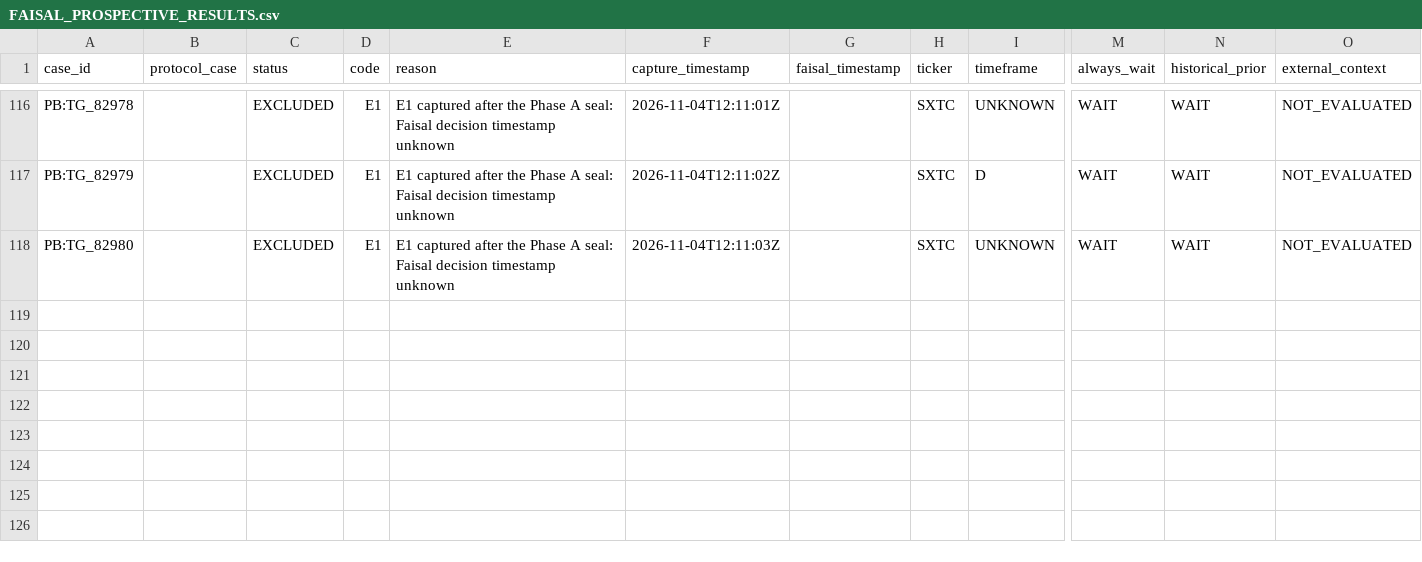
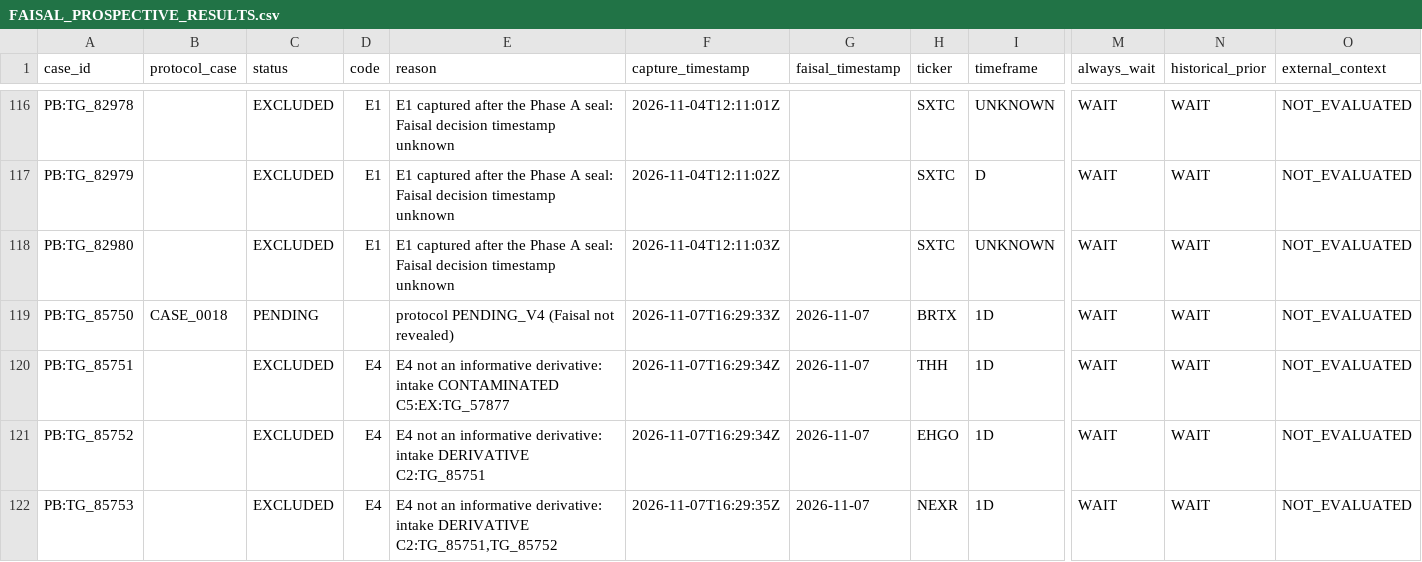
Before and after one commit to sam72x1/Super_Stocks, a CSV file: faisal_validation/FAISAL_PROSPECTIVE_RESULTS.csv, drawn as a sheet; only a part is shown, gaps mark what is left out; rows hold the shown columns only; the diff names each change by its address in the sheet, - before the commit and + after, or states it on an @@ line.

```diff
--- a/faisal_validation/FAISAL_PROSPECTIVE_RESULTS.csv
+++ b/faisal_validation/FAISAL_PROSPECTIVE_RESULTS.csv
+row 119: PB:TG_85750 | CASE_0018 | PENDING |  | protocol PENDING_V4 (Faisal not revealed) | 2026-11-07T16:29:33Z | 2026-11-07 | BRTX | 1D | WAIT | WAIT | NOT_EVALUATED
+row 120: PB:TG_85751 |  | EXCLUDED | E4 | E4 not an informative derivative: intake CONTAMINATED C5:EX:TG_57877 | 2026-11-07T16:29:34Z | 2026-11-07 | THH | 1D | WAIT | WAIT | NOT_EVALUATED
+row 121: PB:TG_85752 |  | EXCLUDED | E4 | E4 not an informative derivative: intake DERIVATIVE C2:TG_85751 | 2026-11-07T16:29:34Z | 2026-11-07 | EHGO | 1D | WAIT | WAIT | NOT_EVALUATED
+row 122: PB:TG_85753 |  | EXCLUDED | E4 | E4 not an informative derivative: intake DERIVATIVE C2:TG_85751,TG_85752 | 2026-11-07T16:29:35Z | 2026-11-07 | NEXR | 1D | WAIT | WAIT | NOT_EVALUATED
```
Also changed, not shown: fm_forensics/reread/VISUAL_REREAD_REGISTER.csv, 32 other files.
